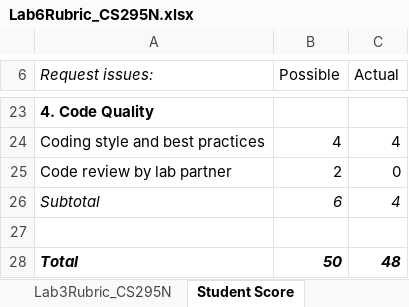
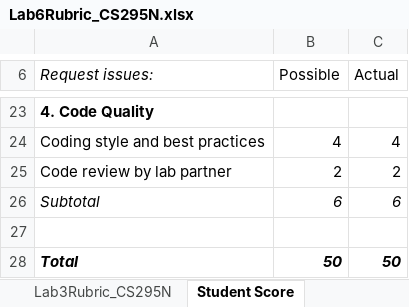
Before and after one commit to LCC-CIT/CS295N-CourseMaterials, an Excel workbook: Labs/Lab06/Lab6Rubric_CS295N.xlsx, sheet Student Score, drawn as a sheet; only a part is shown, gaps mark what is left out; values as stored, in another font and other column widths than the file's, no borders; the diff names each change by its address in the sheet, - before the commit and + after, or states it on an @@ line.

```diff
--- a/Labs/Lab06/Lab6Rubric_CS295N.xlsx (sheet Student Score)
+++ b/Labs/Lab06/Lab6Rubric_CS295N.xlsx (sheet Student Score)
-C25 (Actual): 0
+C25 (Actual): 2
-C26 (Actual): 4
+C26 (Actual): 6
-C28 (Actual): 48
+C28 (Actual): 50
```
Also changed, not shown: Labs/Lab07/Lab7Rubric_CS295N.xlsx, Labs/Lab08/Lab8Rubric_CS295N.xlsx, 2 other files.
